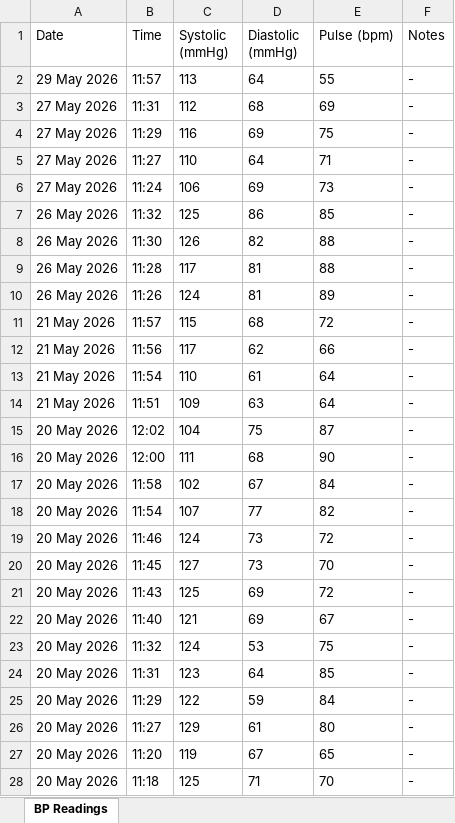
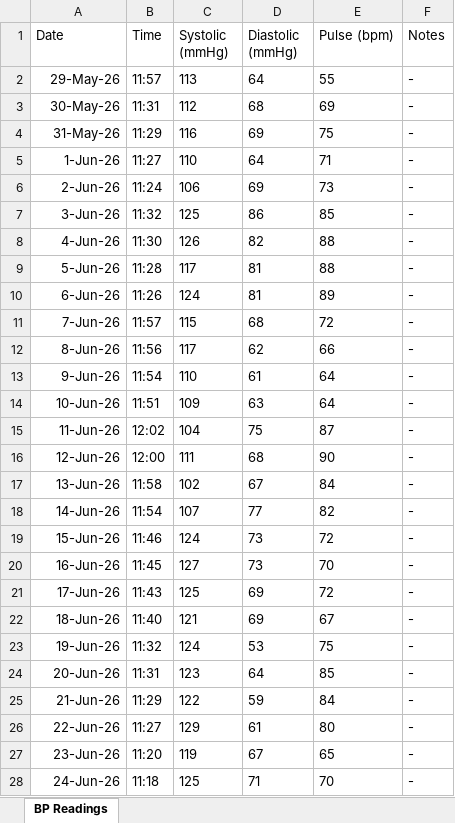
Before and after one commit to alexanderathanze/wetenschappelijke-cyclus, an Excel workbook: de_wetenschappelijke_cyclus/raw_data/Blood pressure/bloodpressure.xlsx, sheet BP Readings, drawn as a sheet; only a part is shown; values as stored, in another font and other column widths than the file's, no borders; the diff covers the shown part only; the diff names each change by its address in the sheet, - before the commit and + after, or states it on an @@ line.

Commit message:
Updated bloodpressure file

```diff
--- a/de_wetenschappelijke_cyclus/raw_data/Blood pressure/bloodpressure.xlsx (sheet BP Readings)
+++ b/de_wetenschappelijke_cyclus/raw_data/Blood pressure/bloodpressure.xlsx (sheet BP Readings)
-A2 (Date): 29 May 2026
+A2 (Date): 29-May-26
-A3 (Date): 27 May 2026
+A3 (Date): 30-May-26
-A4 (Date): 27 May 2026
+A4 (Date): 31-May-26
-A5 (Date): 27 May 2026
+A5 (Date): 1-Jun-26
-A6 (Date): 27 May 2026
+A6 (Date): 2-Jun-26
-A7 (Date): 26 May 2026
+A7 (Date): 3-Jun-26
-A8 (Date): 26 May 2026
+A8 (Date): 4-Jun-26
-A9 (Date): 26 May 2026
+A9 (Date): 5-Jun-26
-A10 (Date): 26 May 2026
+A10 (Date): 6-Jun-26
-A11 (Date): 21 May 2026
+A11 (Date): 7-Jun-26
-A12 (Date): 21 May 2026
+A12 (Date): 8-Jun-26
-A13 (Date): 21 May 2026
+A13 (Date): 9-Jun-26
-A14 (Date): 21 May 2026
+A14 (Date): 10-Jun-26
-A15 (Date): 20 May 2026
+A15 (Date): 11-Jun-26
-A16 (Date): 20 May 2026
+A16 (Date): 12-Jun-26
-A17 (Date): 20 May 2026
+A17 (Date): 13-Jun-26
-A18 (Date): 20 May 2026
+A18 (Date): 14-Jun-26
-A19 (Date): 20 May 2026
+A19 (Date): 15-Jun-26
-A20 (Date): 20 May 2026
+A20 (Date): 16-Jun-26
-A21 (Date): 20 May 2026
+A21 (Date): 17-Jun-26
-A22 (Date): 20 May 2026
+A22 (Date): 18-Jun-26
-A23 (Date): 20 May 2026
+A23 (Date): 19-Jun-26
-A24 (Date): 20 May 2026
+A24 (Date): 20-Jun-26
-A25 (Date): 20 May 2026
+A25 (Date): 21-Jun-26
-A26 (Date): 20 May 2026
+A26 (Date): 22-Jun-26
-A27 (Date): 20 May 2026
+A27 (Date): 23-Jun-26
-A28 (Date): 20 May 2026
+A28 (Date): 24-Jun-26
```
Also changed, not shown: 15 removed rows and 26 edited cells elsewhere in this sheet.
